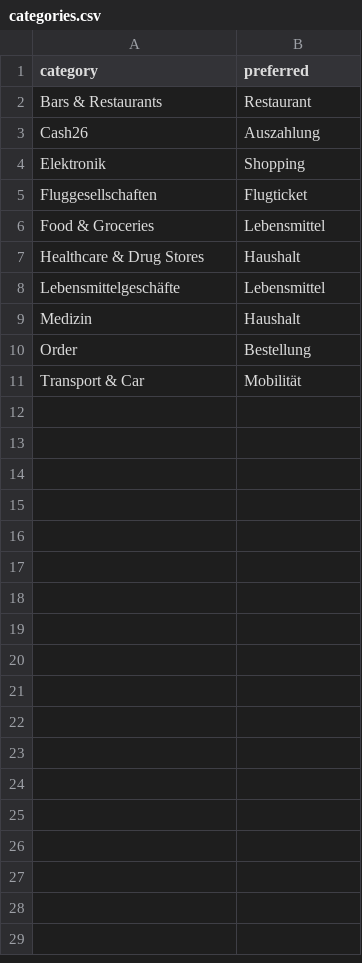
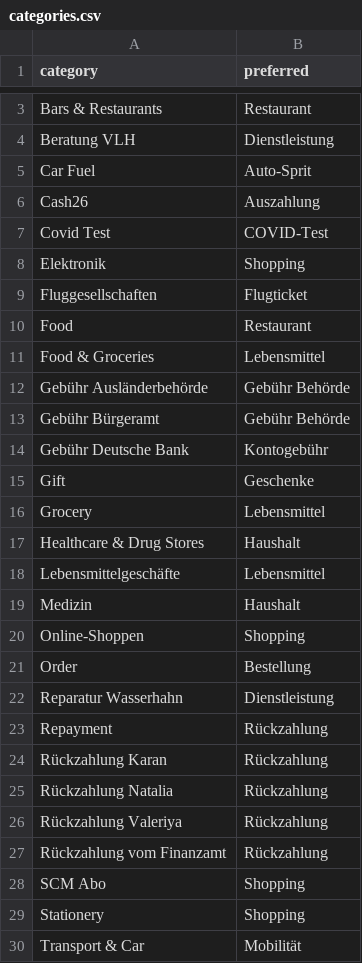
Before and after one commit to viqizevic/ExpenzSummarizeR, a CSV file: categories.csv, drawn as a sheet; only a part is shown, gaps mark what is left out; the diff covers the shown part only.

```diff
--- a/categories.csv
+++ b/categories.csv
@@ -2,6 +3,15 @@ category,preferred
 Bars & Restaurants,Restaurant
+Beratung VLH,Dienstleistung
+Car Fuel,Auto-Sprit
 Cash26,Auszahlung
+Covid Test,COVID-Test
 Elektronik,Shopping
 Fluggesellschaften,Flugticket
+Food,Restaurant
 Food & Groceries,Lebensmittel
+Gebühr Ausländerbehörde,Gebühr Behörde
+Gebühr Bürgeramt,Gebühr Behörde
+Gebühr Deutsche Bank,Kontogebühr
+Gift,Geschenke
+Grocery,Lebensmittel
 Healthcare & Drug Stores,Haushalt
@@ -9,3 +19,12 @@ Lebensmittelgeschäfte,Lebensmittel
 Medizin,Haushalt
+Online-Shoppen,Shopping
 Order,Bestellung
+Reparatur Wasserhahn,Dienstleistung
+Repayment,Rückzahlung
+Rückzahlung Karan,Rückzahlung
+Rückzahlung Natalia,Rückzahlung
+Rückzahlung Valeriya,Rückzahlung
+Rückzahlung vom Finanzamt,Rückzahlung
+SCM Abo,Shopping
+Stationery,Shopping
 Transport & Car,Mobilität
```
Also changed, not shown: 1 added row elsewhere in this file, 2 other files.
